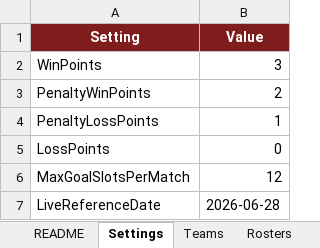
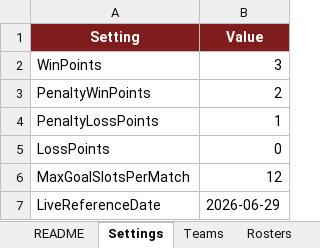
Before and after one commit to Danielm222/12orebosaro, an Excel workbook: 12HBosaro_manager.xlsx, sheet Settings, drawn as a sheet; values as stored, in another font and other column widths than the file's, no borders; the diff names each change by its address in the sheet, - before the commit and + after, or states it on an @@ line.

Commit message:
prova pallino live

```diff
--- a/12HBosaro_manager.xlsx (sheet Settings)
+++ b/12HBosaro_manager.xlsx (sheet Settings)
-B7 (Value): 2026-06-28
+B7 (Value): 2026-06-29
```
